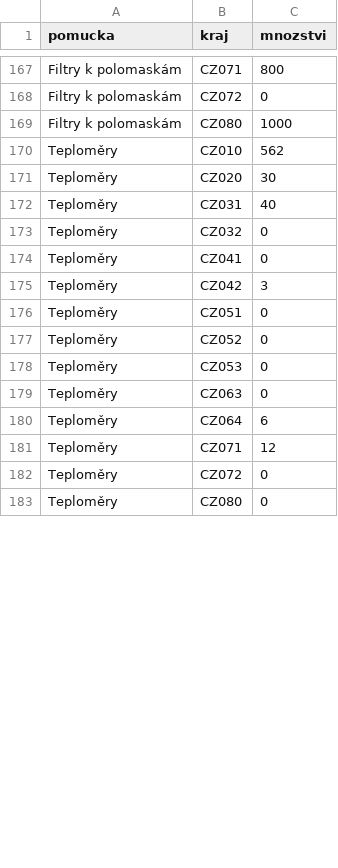
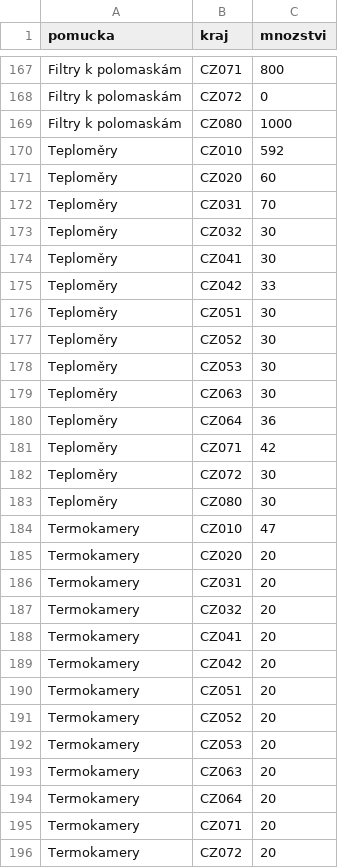
Before and after one commit to ondrejtichy07/covid19-Czechia, a CSV file: data/pomucky.csv, drawn as a sheet; only a part is shown, gaps mark what is left out; the diff covers the shown part only; the diff names each change by its address in the sheet, - before the commit and + after, or states it on an @@ line.

```diff
--- a/data/pomucky.csv
+++ b/data/pomucky.csv
-C170 (mnozstvi): 562
+C170 (mnozstvi): 592
-C171 (mnozstvi): 30
+C171 (mnozstvi): 60
-C172 (mnozstvi): 40
+C172 (mnozstvi): 70
-C173:C174 (mnozstvi): 0
+C173:C174 (mnozstvi): 30
-C175 (mnozstvi): 3
+C175 (mnozstvi): 33
-C176:C179 (mnozstvi): 0
+C176:C179 (mnozstvi): 30
-C180 (mnozstvi): 6
+C180 (mnozstvi): 36
-C181 (mnozstvi): 12
+C181 (mnozstvi): 42
-C182:C183 (mnozstvi): 0
+C182:C183 (mnozstvi): 30
+row 184: Termokamery | CZ010 | 47
+row 185: Termokamery | CZ020 | 20
+row 186: Termokamery | CZ031 | 20
+row 187: Termokamery | CZ032 | 20
+row 188: Termokamery | CZ041 | 20
+row 189: Termokamery | CZ042 | 20
+row 190: Termokamery | CZ051 | 20
+row 191: Termokamery | CZ052 | 20
+row 192: Termokamery | CZ053 | 20
+row 193: Termokamery | CZ063 | 20
+row 194: Termokamery | CZ064 | 20
+row 195: Termokamery | CZ071 | 20
+row 196: Termokamery | CZ072 | 20
```
Also changed, not shown: 1 added row and 123 edited cells elsewhere in this file, data/nakaza.csv, data/nakazeni.csv, 4 other files.
